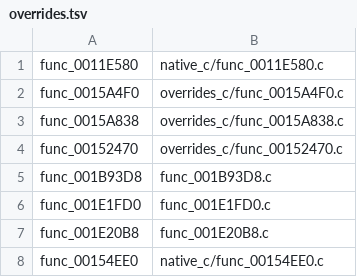
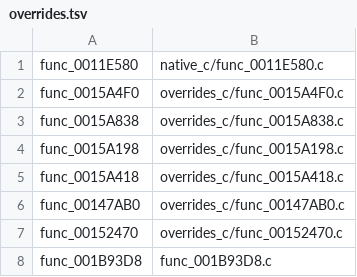
Before and after one commit to OpenThievius/OpenThievius, a TSV file: port/game/sly1-us/hand/overrides.tsv, drawn as a sheet; only a part is shown; the shorter side is filled out with more unchanged rows.

```diff
--- a/port/game/sly1-us/hand/overrides.tsv
+++ b/port/game/sly1-us/hand/overrides.tsv
@@ -3,2 +3,5 @@ func_0015A4F0	overrides_c/func_0015A4F0.c
 func_0015A838	overrides_c/func_0015A838.c
+func_0015A198	overrides_c/func_0015A198.c
+func_0015A418	overrides_c/func_0015A418.c
+func_00147AB0	overrides_c/func_00147AB0.c
 func_00152470	overrides_c/func_00152470.c
```
Also changed, not shown: port/game/sly1-us/hand/backfills.tsv, 8 other files.
